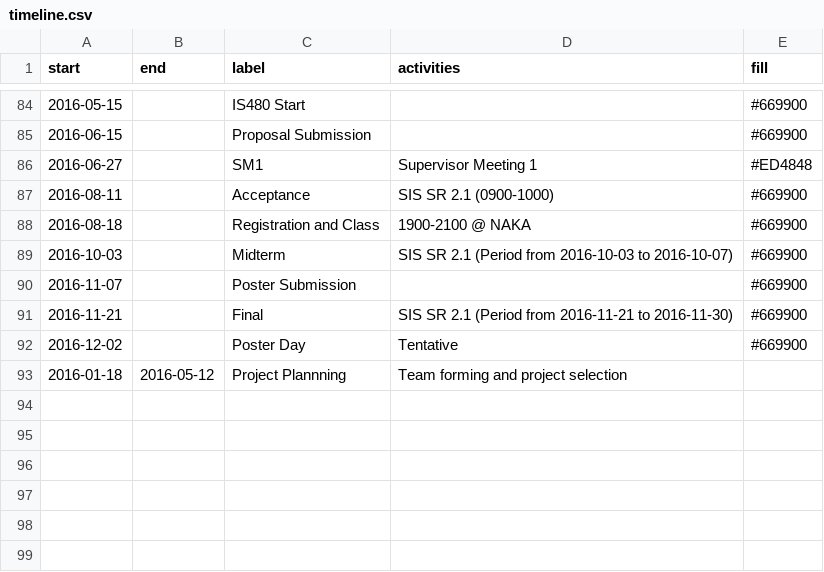
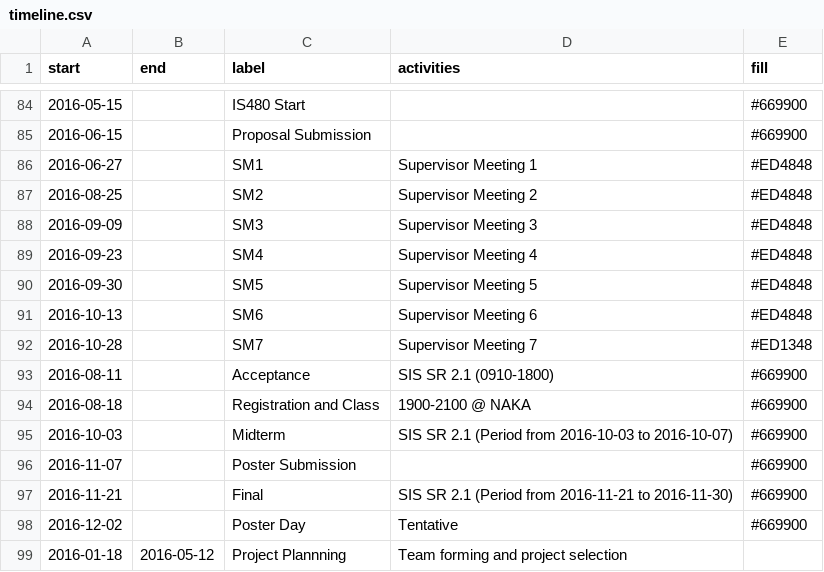
Before and after one commit to shiquan-lim/shiquan-lim.github.io, a CSV file: src/data/timeline.csv, drawn as a sheet; only a part is shown, gaps mark what is left out.

Commit message:
Added SM dates

```diff
--- a/src/data/timeline.csv
+++ b/src/data/timeline.csv
@@ -86,3 +86,9 @@ start,end,label,activities,fill
 2016-06-27,,SM1,Supervisor Meeting 1,#ED4848
-2016-08-11,,Acceptance,SIS SR 2.1 (0900-1000),#669900
+2016-08-25,,SM2,Supervisor Meeting 2,#ED4848
+2016-09-09,,SM3,Supervisor Meeting 3,#ED4848
+2016-09-23,,SM4,Supervisor Meeting 4,#ED4848
+2016-09-30,,SM5,Supervisor Meeting 5,#ED4848
+2016-10-13,,SM6,Supervisor Meeting 6,#ED4848
+2016-10-28,,SM7,Supervisor Meeting 7,#ED1348
+2016-08-11,,Acceptance,SIS SR 2.1 (0910-1800),#669900
 2016-08-18,,Registration and Class,1900-2100 @ NAKA,#669900
```
